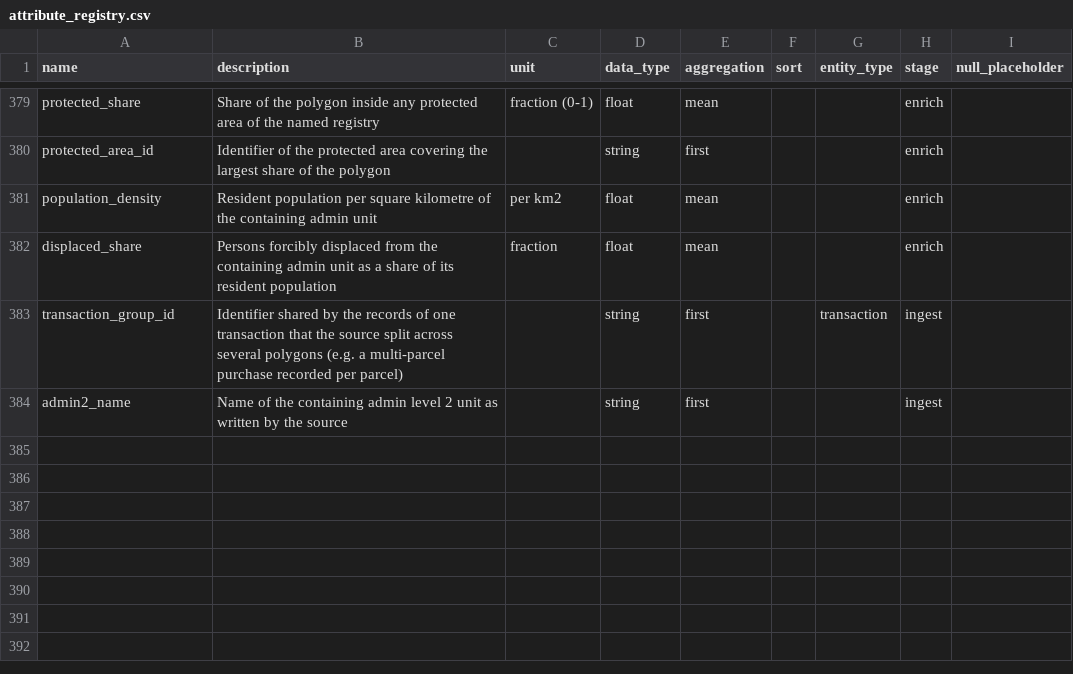
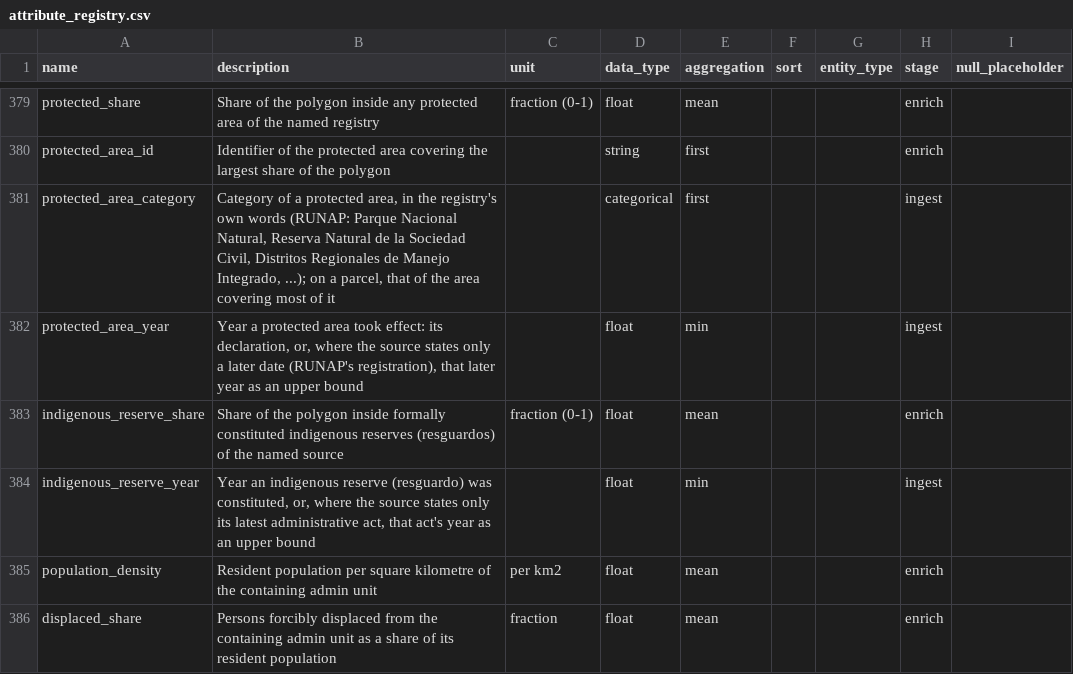
Before and after one commit to chrnolte/openplaces, a CSV file: src/openplaces/core/attribute_registry.csv, drawn as a sheet; only a part is shown, gaps mark what is left out; the shorter side is filled out with more unchanged rows.

Commit message:
Colombia: protected areas and resguardos per parcel and year
RUNAP 2026, PNN/SINAP/RNSC 2015, ANT 2026 and 2012 resguardo recipes (no names kept); overlay step writes a share per year from each area's year; parcel and transaction enrichments.

```diff
--- a/src/openplaces/core/attribute_registry.csv
+++ b/src/openplaces/core/attribute_registry.csv
@@ -380,2 +380,6 @@ protected_share,Share of the polygon inside any protected area of the named regi
 protected_area_id,Identifier of the protected area covering the largest share of the polygon,,string,first,,,enrich,
+protected_area_category,"Category of a protected area, in the registry's own words (RUNAP: Parque Nacional Natural, Reserva Natural de la Sociedad Civil, Distritos Regionales de Manejo Integrado, ...); on a parcel, that of the area covering most of it",,categorical,first,,,ingest,
+protected_area_year,"Year a protected area took effect: its declaration, or, where the source states only a later date (RUNAP's registration), that later year as an upper bound",,float,min,,,ingest,
+indigenous_reserve_share,Share of the polygon inside formally constituted indigenous reserves (resguardos) of the named source,fraction (0-1),float,mean,,,enrich,
+indigenous_reserve_year,"Year an indigenous reserve (resguardo) was constituted, or, where the source states only its latest administrative act, that act's year as an upper bound",,float,min,,,ingest,
 population_density,Resident population per square kilometre of the containing admin unit,per km2,float,mean,,,enrich,
```
Also changed, not shown: 13 other files.
